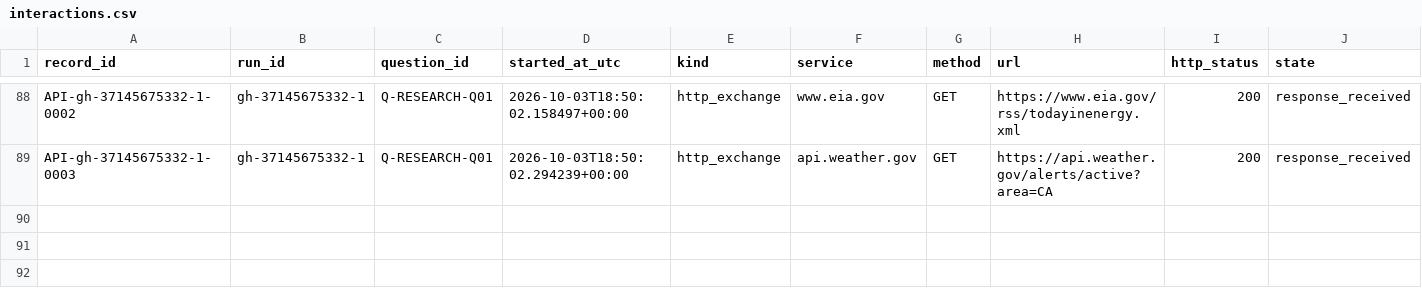
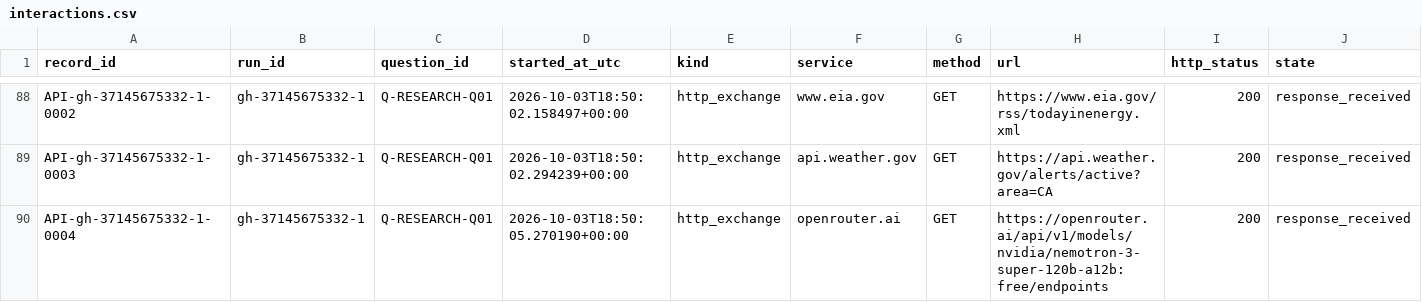
Before and after one commit to Jaradyne/Dis-Unity, a CSV file: digestion/threshold/api/interactions.csv, drawn as a sheet; only a part is shown, gaps mark what is left out; rows hold the shown columns only; the diff names each change by its address in the sheet, - before the commit and + after, or states it on an @@ line.

```diff
--- a/digestion/threshold/api/interactions.csv
+++ b/digestion/threshold/api/interactions.csv
+row 90: API-gh-37145675332-1-0004 | gh-37145675332-1 | Q-RESEARCH-Q01 | 2026-10-03T18:50:05.270190+00:00 | http_exchange | openrouter.ai | GET | https://openrouter.ai/api/v1/models/nvidia/nemotron-3-super-120b-a12b:free/endpoints | 200 | response_received
```
Also changed, not shown: 3 other files.
